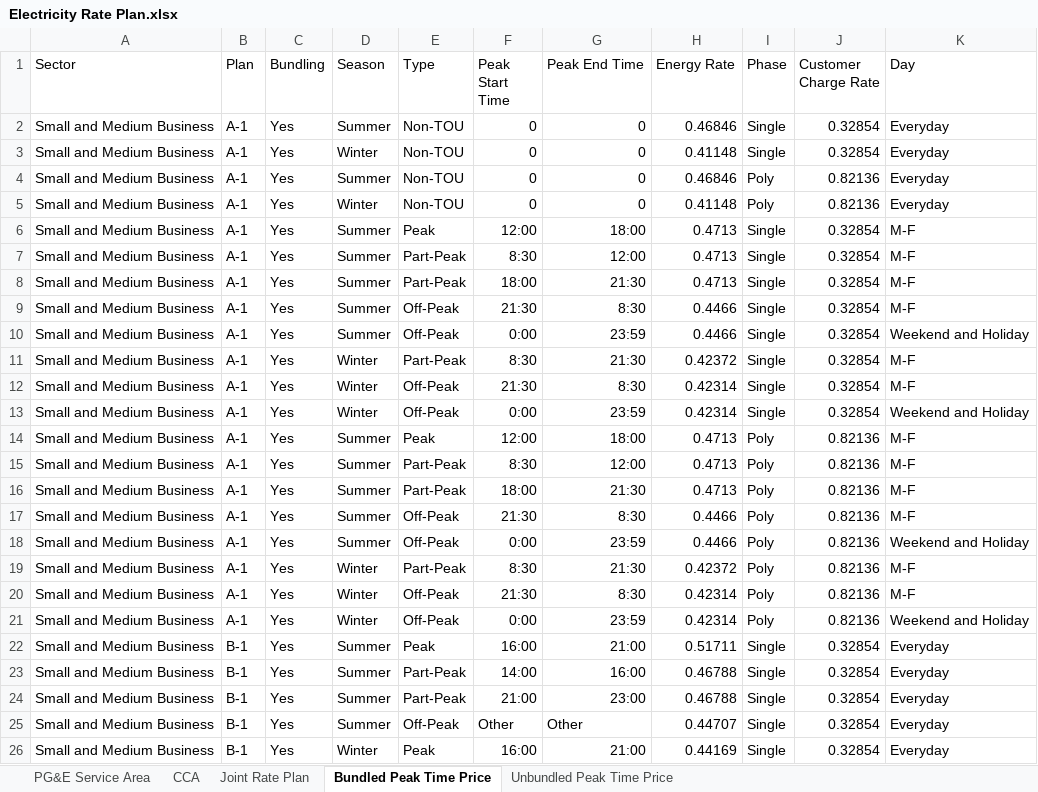
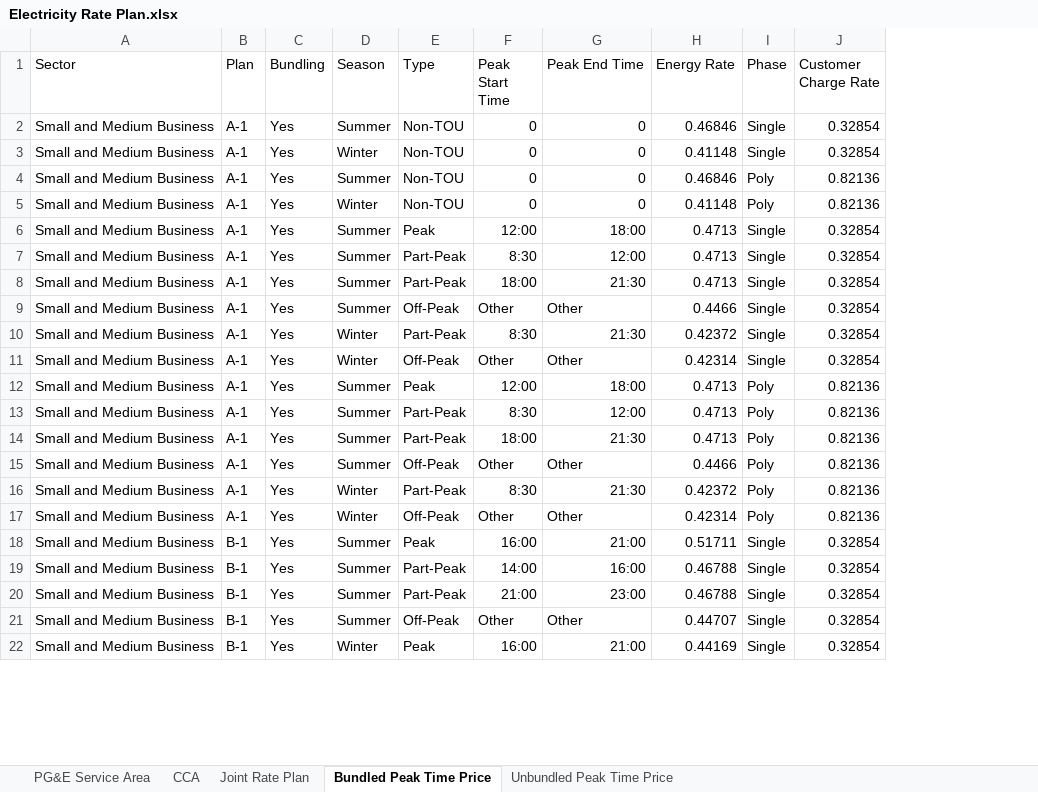
Before and after one commit to pemsherpa/Pema_ai-apps, an Excel workbook: decarbonize/Electricity Rate Plan.xlsx, sheet Bundled Peak Time Price, drawn as a sheet; only a part is shown; values as stored, in another font and other column widths than the file's, no borders; table styles not drawn; removed rows and columns are numbered as before the commit, all else as after; the diff names each change by its address in the sheet, - before the commit and + after, or states it on an @@ line.

```diff
--- a/decarbonize/Electricity Rate Plan.xlsx (sheet Bundled Peak Time Price)
+++ b/decarbonize/Electricity Rate Plan.xlsx (sheet Bundled Peak Time Price)
-column K (Day), rows 2-9: Everyday | Everyday | Everyday | Everyday | M-F | M-F | M-F | M-F; rows 11-12: M-F | M-F; rows 14-17: all M-F; rows 19-20: M-F | M-F; rows 22-26: all Everyday
-F9 (Peak Start Time): 21:30
+F9 (Peak Start Time): Other
-G9 (Peak End Time): 8:30
+G9 (Peak End Time): Other
-row 10: Small and Medium Business | A-1 | Yes | Summer | Off-Peak | 0:00 | 23:59 | 0.4466 | Single | 0.32854 | Weekend and Holiday
-F11 (Peak Start Time): 21:30
+F11 (Peak Start Time): Other
-G11 (Peak End Time): 8:30
+G11 (Peak End Time): Other
-row 13: Small and Medium Business | A-1 | Yes | Winter | Off-Peak | 0:00 | 23:59 | 0.42314 | Single | 0.32854 | Weekend and Holiday
-F15 (Peak Start Time): 21:30
+F15 (Peak Start Time): Other
-G15 (Peak End Time): 8:30
+G15 (Peak End Time): Other
-row 18: Small and Medium Business | A-1 | Yes | Summer | Off-Peak | 0:00 | 23:59 | 0.4466 | Poly | 0.82136 | Weekend and Holiday
-F17 (Peak Start Time): 21:30
+F17 (Peak Start Time): Other
-G17 (Peak End Time): 8:30
+G17 (Peak End Time): Other
-row 21: Small and Medium Business | A-1 | Yes | Winter | Off-Peak | 0:00 | 23:59 | 0.42314 | Poly | 0.82136 | Weekend and Holiday
```
Also changed, not shown: sheet Unbundled Peak Time Price.
